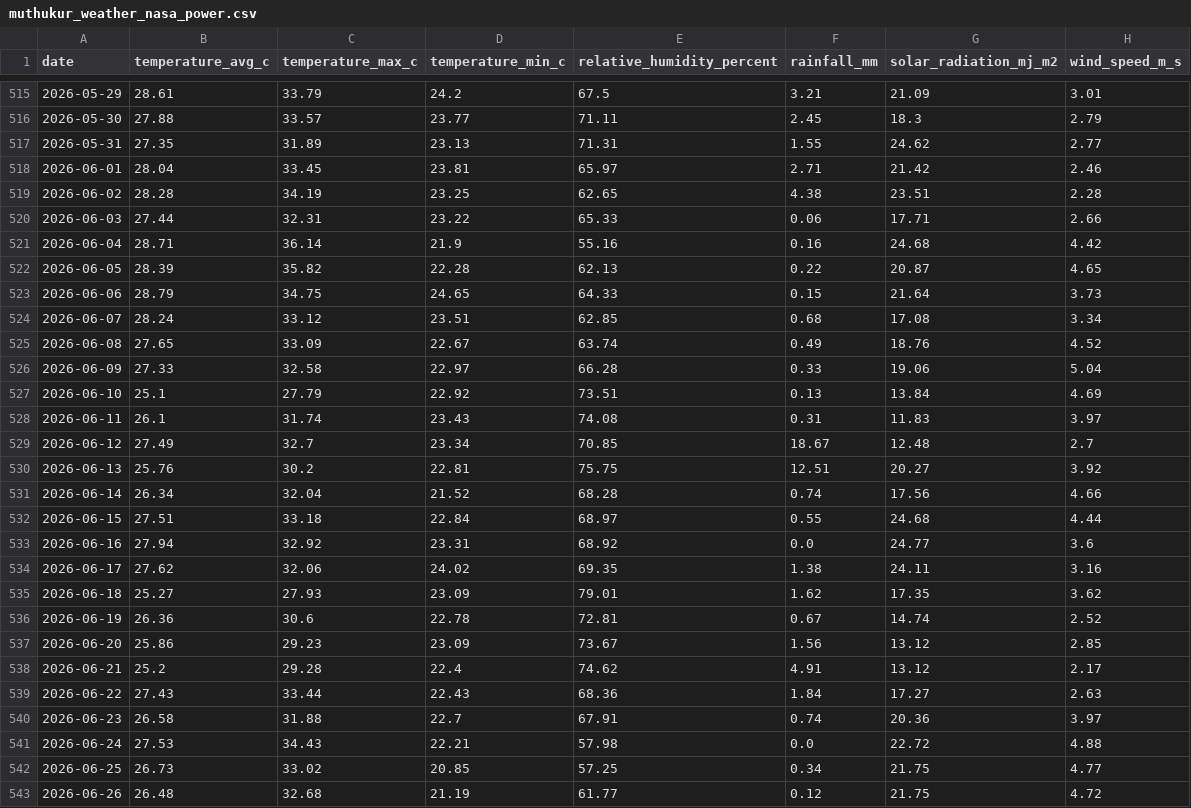
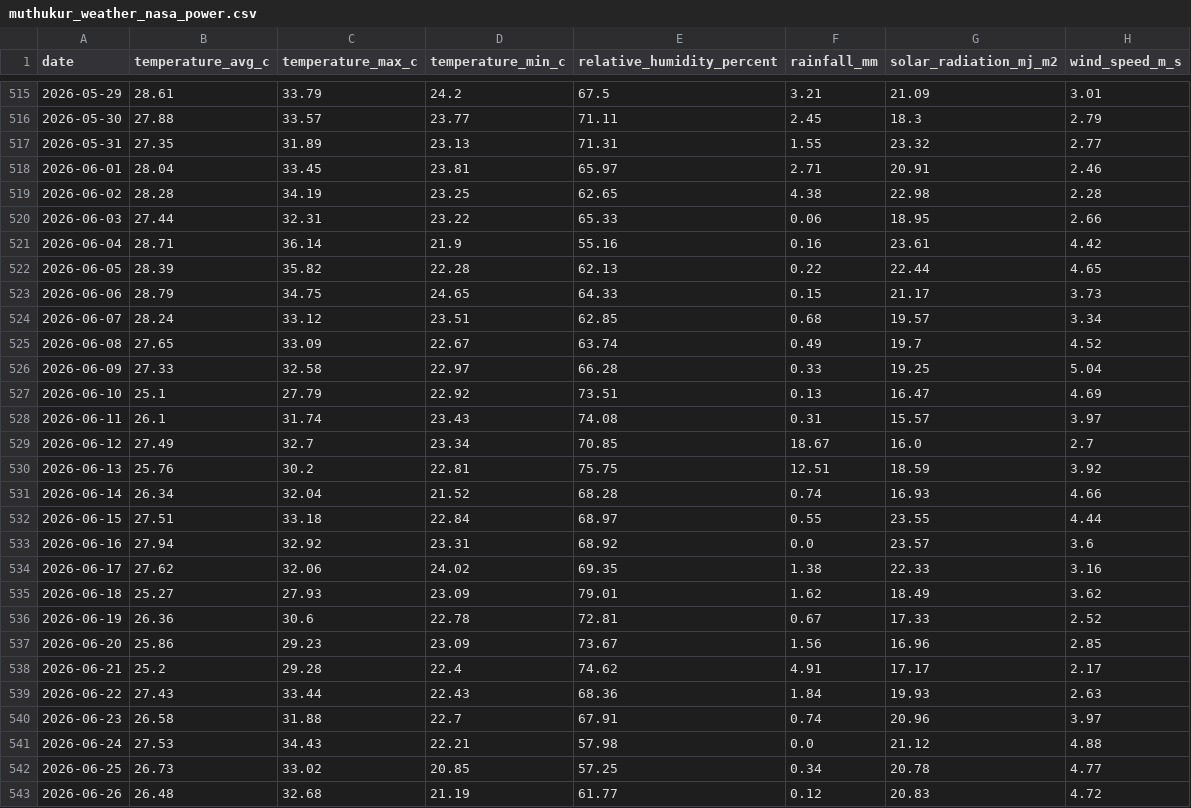
Before and after one commit to vanaprashanth/mango-digital-twin, a CSV file: data/raw/muthukur_weather_nasa_power.csv, drawn as a sheet; only a part is shown, gaps mark what is left out; the diff covers the shown part only.

```diff
--- a/data/raw/muthukur_weather_nasa_power.csv
+++ b/data/raw/muthukur_weather_nasa_power.csv
@@ -516,28 +516,28 @@ date,temperature_avg_c,temperature_max_c,temperature_min_c,relative_humidity_per
 2026-05-30,27.88,33.57,23.77,71.11,2.45,18.3,2.79
-2026-05-31,27.35,31.89,23.13,71.31,1.55,24.62,2.77
-2026-06-01,28.04,33.45,23.81,65.97,2.71,21.42,2.46
-2026-06-02,28.28,34.19,23.25,62.65,4.38,23.51,2.28
-2026-06-03,27.44,32.31,23.22,65.33,0.06,17.71,2.66
-2026-06-04,28.71,36.14,21.9,55.16,0.16,24.68,4.42
-2026-06-05,28.39,35.82,22.28,62.13,0.22,20.87,4.65
-2026-06-06,28.79,34.75,24.65,64.33,0.15,21.64,3.73
-2026-06-07,28.24,33.12,23.51,62.85,0.68,17.08,3.34
-2026-06-08,27.65,33.09,22.67,63.74,0.49,18.76,4.52
-2026-06-09,27.33,32.58,22.97,66.28,0.33,19.06,5.04
-2026-06-10,25.1,27.79,22.92,73.51,0.13,13.84,4.69
-2026-06-11,26.1,31.74,23.43,74.08,0.31,11.83,3.97
-2026-06-12,27.49,32.7,23.34,70.85,18.67,12.48,2.7
-2026-06-13,25.76,30.2,22.81,75.75,12.51,20.27,3.92
-2026-06-14,26.34,32.04,21.52,68.28,0.74,17.56,4.66
-2026-06-15,27.51,33.18,22.84,68.97,0.55,24.68,4.44
-2026-06-16,27.94,32.92,23.31,68.92,0.0,24.77,3.6
-2026-06-17,27.62,32.06,24.02,69.35,1.38,24.11,3.16
-2026-06-18,25.27,27.93,23.09,79.01,1.62,17.35,3.62
-2026-06-19,26.36,30.6,22.78,72.81,0.67,14.74,2.52
-2026-06-20,25.86,29.23,23.09,73.67,1.56,13.12,2.85
-2026-06-21,25.2,29.28,22.4,74.62,4.91,13.12,2.17
-2026-06-22,27.43,33.44,22.43,68.36,1.84,17.27,2.63
-2026-06-23,26.58,31.88,22.7,67.91,0.74,20.36,3.97
-2026-06-24,27.53,34.43,22.21,57.98,0.0,22.72,4.88
-2026-06-25,26.73,33.02,20.85,57.25,0.34,21.75,4.77
-2026-06-26,26.48,32.68,21.19,61.77,0.12,21.75,4.72
+2026-05-31,27.35,31.89,23.13,71.31,1.55,23.32,2.77
+2026-06-01,28.04,33.45,23.81,65.97,2.71,20.91,2.46
+2026-06-02,28.28,34.19,23.25,62.65,4.38,22.98,2.28
+2026-06-03,27.44,32.31,23.22,65.33,0.06,18.95,2.66
+2026-06-04,28.71,36.14,21.9,55.16,0.16,23.61,4.42
+2026-06-05,28.39,35.82,22.28,62.13,0.22,22.44,4.65
+2026-06-06,28.79,34.75,24.65,64.33,0.15,21.17,3.73
+2026-06-07,28.24,33.12,23.51,62.85,0.68,19.57,3.34
+2026-06-08,27.65,33.09,22.67,63.74,0.49,19.7,4.52
+2026-06-09,27.33,32.58,22.97,66.28,0.33,19.25,5.04
+2026-06-10,25.1,27.79,22.92,73.51,0.13,16.47,4.69
+2026-06-11,26.1,31.74,23.43,74.08,0.31,15.57,3.97
+2026-06-12,27.49,32.7,23.34,70.85,18.67,16.0,2.7
+2026-06-13,25.76,30.2,22.81,75.75,12.51,18.59,3.92
+2026-06-14,26.34,32.04,21.52,68.28,0.74,16.93,4.66
+2026-06-15,27.51,33.18,22.84,68.97,0.55,23.55,4.44
+2026-06-16,27.94,32.92,23.31,68.92,0.0,23.57,3.6
+2026-06-17,27.62,32.06,24.02,69.35,1.38,22.33,3.16
+2026-06-18,25.27,27.93,23.09,79.01,1.62,18.49,3.62
+2026-06-19,26.36,30.6,22.78,72.81,0.67,17.33,2.52
+2026-06-20,25.86,29.23,23.09,73.67,1.56,16.96,2.85
+2026-06-21,25.2,29.28,22.4,74.62,4.91,17.17,2.17
+2026-06-22,27.43,33.44,22.43,68.36,1.84,19.93,2.63
+2026-06-23,26.58,31.88,22.7,67.91,0.74,20.96,3.97
+2026-06-24,27.53,34.43,22.21,57.98,0.0,21.12,4.88
+2026-06-25,26.73,33.02,20.85,57.25,0.34,20.78,4.77
+2026-06-26,26.48,32.68,21.19,61.77,0.12,20.83,4.72
```
Also changed, not shown: 1 added row and 9 edited cells elsewhere in this file, data/processed/muthukur_combined_feature_table.csv, data/processed/muthukur_fao56_model_comparison.csv, 14 other files.
